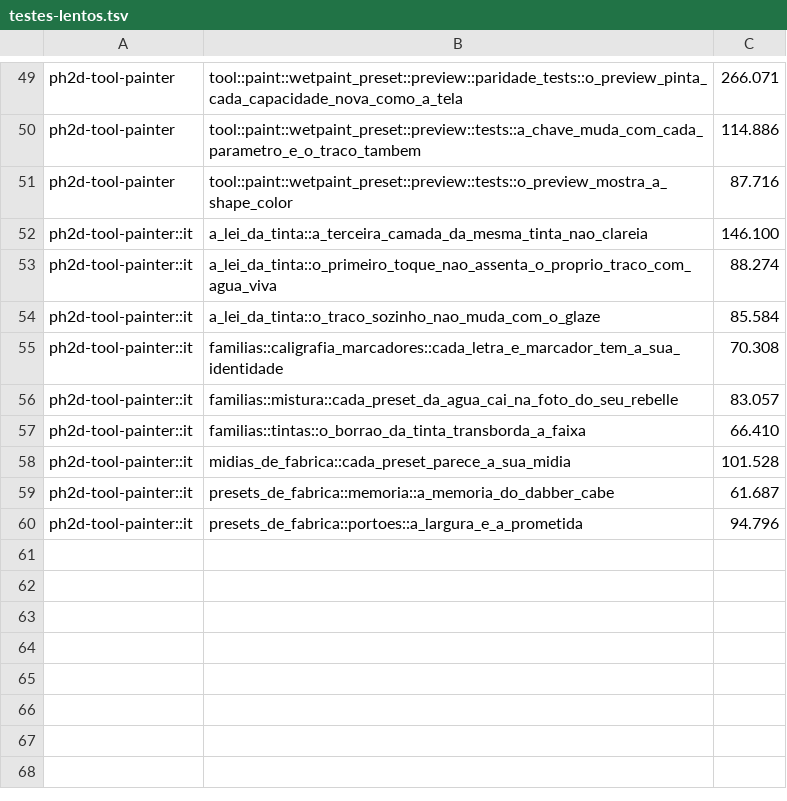
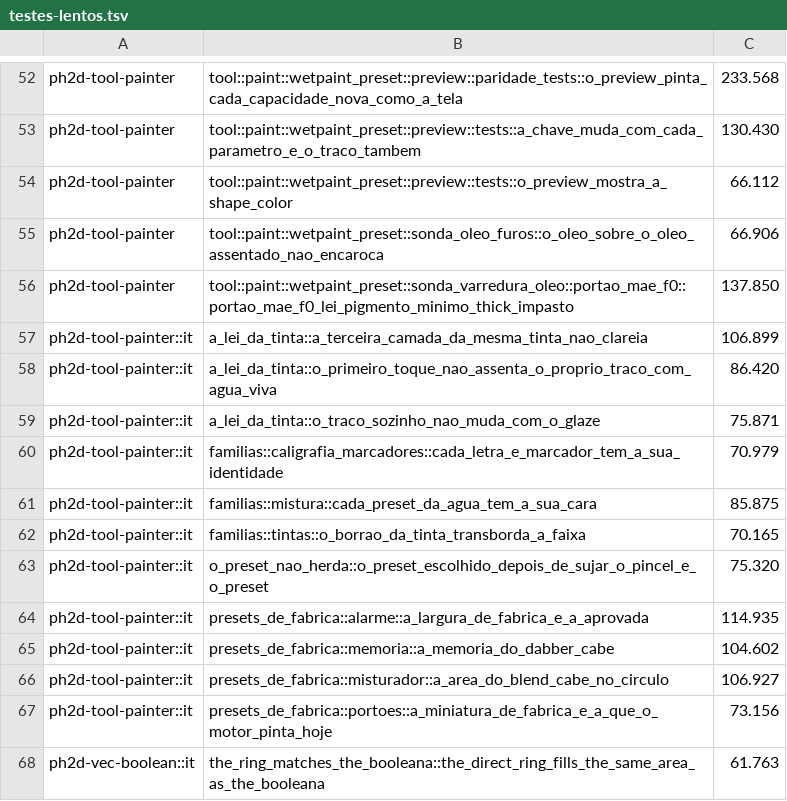
Before and after one commit to dibrioli/PH2D, a TSV file: .config/testes-lentos.tsv, drawn as a sheet; only a part is shown, gaps mark what is left out; removed rows and columns are numbered as before the commit, all else as after; the diff covers the shown part only; the diff names each change by its address in the sheet, - before the commit and + after, or states it on an @@ line.

```diff
--- a/.config/testes-lentos.tsv
+++ b/.config/testes-lentos.tsv
-C52: 266.071
+C52: 233.568
-C53: 114.886
+C53: 130.430
-C54: 87.716
+C54: 66.112
+row 55: ph2d-tool-painter | tool::paint::wetpaint_preset::sonda_oleo_furos::o_oleo_sobre_o_oleo_assentado_nao_encaroca | 66.906
+row 56: ph2d-tool-painter | tool::paint::wetpaint_preset::sonda_varredura_oleo::portao_mae_f0::portao_mae_f0_lei_pigmento_minimo_thick_impasto | 137.850
-C57: 146.100
+C57: 106.899
-C58: 88.274
+C58: 86.420
-C59: 85.584
+C59: 75.871
-C60: 70.308
+C60: 70.979
-B61: familias::mistura::cada_preset_da_agua_cai_na_foto_do_seu_rebelle
+B61: familias::mistura::cada_preset_da_agua_tem_a_sua_cara
-C61: 83.057
+C61: 85.875
-C62: 66.410
+C62: 70.165
-row 58: ph2d-tool-painter::it | midias_de_fabrica::cada_preset_parece_a_sua_midia | 101.528
+row 63: ph2d-tool-painter::it | o_preset_nao_herda::o_preset_escolhido_depois_de_sujar_o_pincel_e_o_preset | 75.320
+row 64: ph2d-tool-painter::it | presets_de_fabrica::alarme::a_largura_de_fabrica_e_a_aprovada | 114.935
-C65: 61.687
+C65: 104.602
-row 60: ph2d-tool-painter::it | presets_de_fabrica::portoes::a_largura_e_a_prometida | 94.796
+row 66: ph2d-tool-painter::it | presets_de_fabrica::misturador::a_area_do_blend_cabe_no_circulo | 106.927
+row 67: ph2d-tool-painter::it | presets_de_fabrica::portoes::a_miniatura_de_fabrica_e_a_que_o_motor_pinta_hoje | 73.156
+row 68: ph2d-vec-boolean::it | the_ring_matches_the_booleana::the_direct_ring_fills_the_same_area_as_the_booleana | 61.763
```
Also changed, not shown: 18 added rows, 15 removed rows and 34 edited cells elsewhere in this file, 6 other files.
